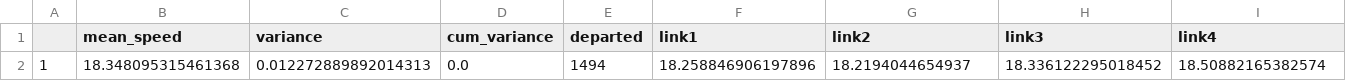
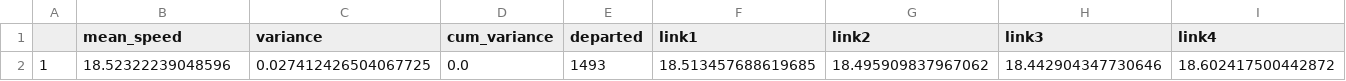
Before and after one commit to BrunoSalerno/traffic-simulation, a CSV file: lab3/loop_detector/output/1runs.csv, drawn as a sheet; only a part is shown; removed rows and columns are numbered as before the commit, all else as after; rows hold the shown columns only; the diff names each change by its address in the sheet, - before the commit and + after, or states it on an @@ line.

Commit message:
Loop detector: use two simultaneus loop detectors

```diff
--- a/lab3/loop_detector/output/1runs.csv
+++ b/lab3/loop_detector/output/1runs.csv
-row 2: 1 | 18.348095315461368 | 0.012272889892014313 | 0.0 | 1494 | 18.258846906197896 | 18.2194044654937 | 18.336122295018452 | 18.50882165382574
+row 2: 1 | 18.52322239048596 | 0.027412426504067725 | 0.0 | 1493 | 18.513457688619685 | 18.495909837967062 | 18.442904347730646 | 18.602417500442872
```
Also changed, not shown: 12 other files.
